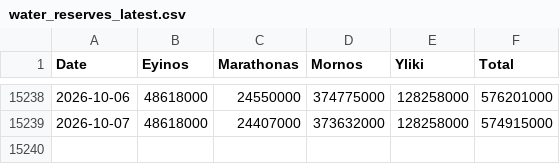
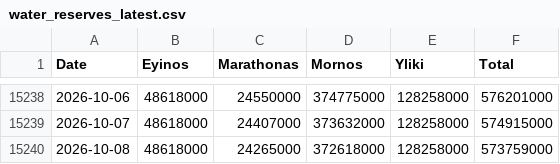
Before and after one commit to iMEdD-Lab/eydap_water_reserves, a CSV file: water_reserves_latest.csv, drawn as a sheet; only a part is shown, gaps mark what is left out.

```diff
--- a/water_reserves_latest.csv
+++ b/water_reserves_latest.csv
@@ -15239 +15239,2 @@ Date,Eyinos,Marathonas,Mornos,Yliki,Total
 2026-10-07,48618000,24407000,373632000,128258000,574915000
+2026-10-08,48618000,24265000,372618000,128258000,573759000
```
Also changed, not shown: latest_day_compare.csv.
